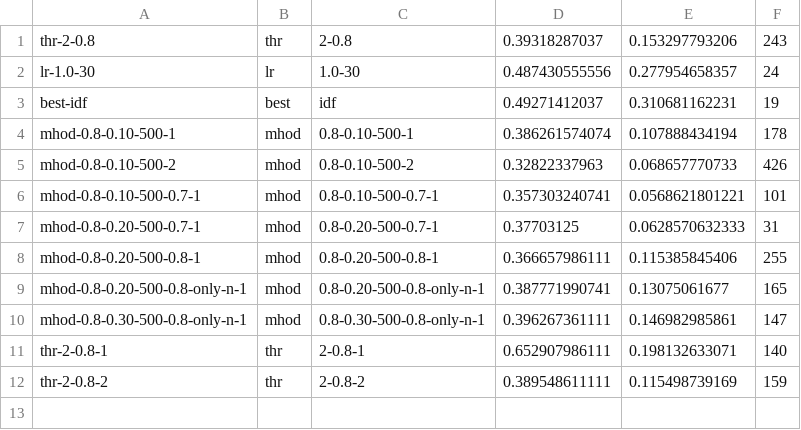
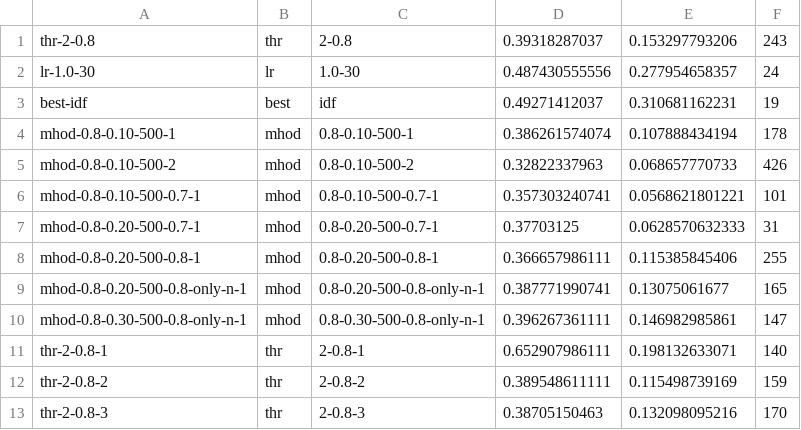
Before and after one commit to beloglazov/ccpe-2014-experiments, a CSV file: results/metrics.csv, drawn as a sheet.

Commit message:
Added new results thr-2-0.8-3

```diff
--- a/results/metrics.csv
+++ b/results/metrics.csv
@@ -12 +12,2 @@ thr-2-0.8-1,thr,2-0.8-1,0.652907986111, 0.198132633071, 140
 thr-2-0.8-2,thr,2-0.8-2,0.389548611111, 0.115498739169, 159
+thr-2-0.8-3,thr,2-0.8-3,0.38705150463, 0.132098095216, 170
```
Also changed, not shown: 3 other files.
